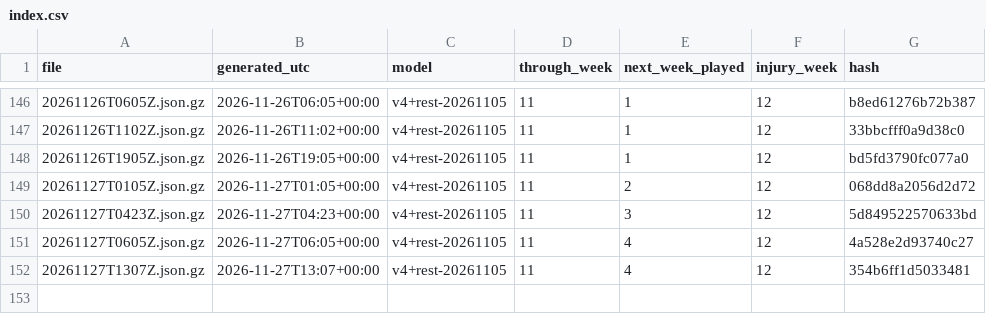
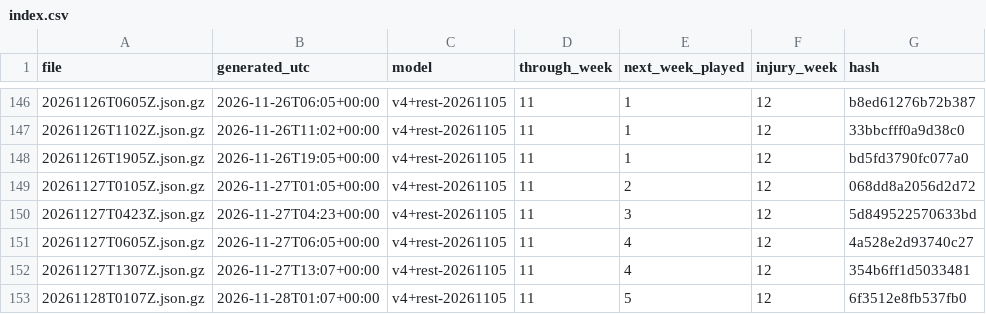
Before and after one commit to niksmdmarketing/NFLFutures, a CSV file: 2026/index.csv, drawn as a sheet; only a part is shown, gaps mark what is left out.

```diff
--- a/2026/index.csv
+++ b/2026/index.csv
@@ -152 +152,2 @@ file,generated_utc,model,through_week,next_week_played,injury_week,hash
 20261127T1307Z.json.gz,2026-11-27T13:07+00:00,v4+rest-20261105,11,4,12,354b6ff1d5033481
+20261128T0107Z.json.gz,2026-11-28T01:07+00:00,v4+rest-20261105,11,5,12,6f3512e8fb537fb0
```
Also changed, not shown: nbl/2026/index.csv, nfl/2026/index.csv, 5 other files.
